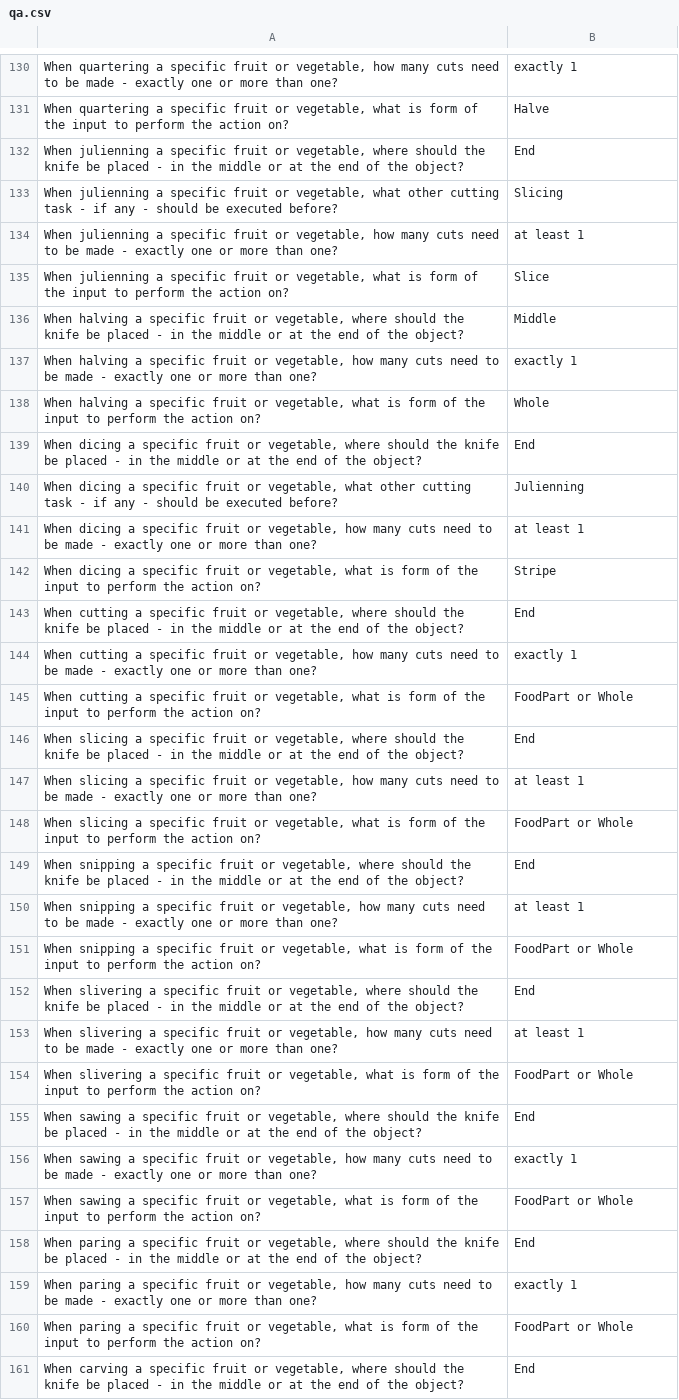
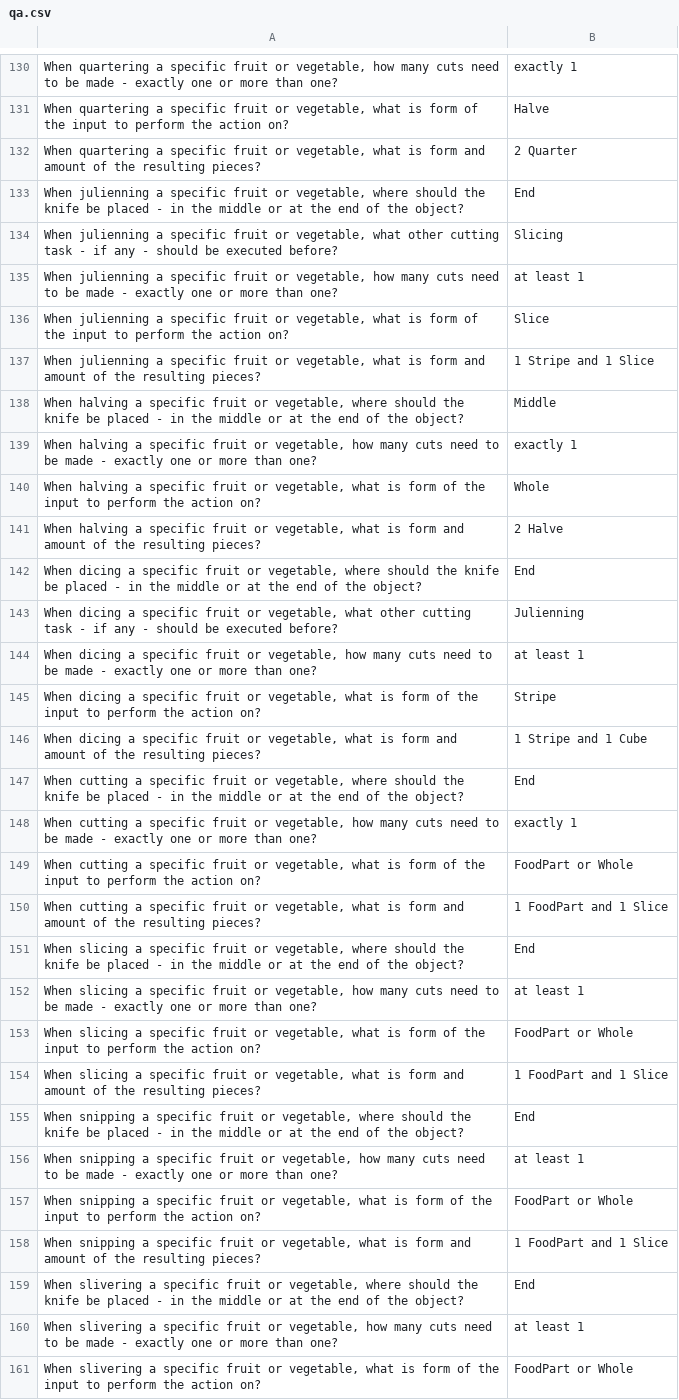
Before and after one commit to Food-Ninja/CuttingFood, a CSV file: qa_d/qa.csv, drawn as a sheet; only a part is shown, gaps mark what is left out; the shorter side is filled out with more unchanged rows; the diff covers the shown part only; the diff names each change by its address in the sheet, - before the commit and + after, or states it on an @@ line.

Commit message:
add query for task result object

```diff
--- a/qa_d/qa.csv
+++ b/qa_d/qa.csv
+row 132: When quartering a specific fruit or vegetable, what is form and amount of the resulting pieces? | 2 Quarter
+row 137: When julienning a specific fruit or vegetable, what is form and amount of the resulting pieces? | 1 Stripe and 1 Slice
+row 141: When halving a specific fruit or vegetable, what is form and amount of the resulting pieces? | 2 Halve
+row 146: When dicing a specific fruit or vegetable, what is form and amount of the resulting pieces? | 1 Stripe and 1 Cube
+row 150: When cutting a specific fruit or vegetable, what is form and amount of the resulting pieces? | 1 FoodPart and 1 Slice
+row 154: When slicing a specific fruit or vegetable, what is form and amount of the resulting pieces? | 1 FoodPart and 1 Slice
+row 158: When snipping a specific fruit or vegetable, what is form and amount of the resulting pieces? | 1 FoodPart and 1 Slice
```
Also changed, not shown: 8 added rows elsewhere in this file, 1 other file.
